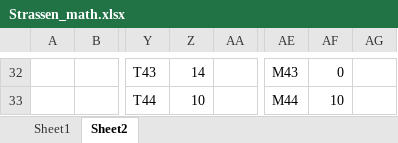
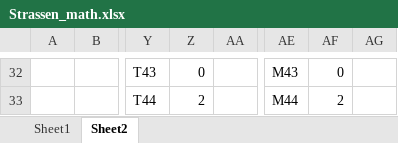
Before and after one commit to rbrinson2/strassen-snn-accel, an Excel workbook: Strassen_math.xlsx, sheet Sheet2, drawn as a sheet; only a part is shown, gaps mark what is left out; values as stored, in another font and other column widths than the file's, no borders; the diff covers the shown part only; the diff names each change by its address in the sheet, - before the commit and + after, or states it on an @@ line.

```diff
--- a/Strassen_math.xlsx (sheet Sheet2)
+++ b/Strassen_math.xlsx (sheet Sheet2)
-Z32: 14
+Z32: 0
-Z33: 10
+Z33: 2
-AF33: 10
+AF33: 2
```
Also changed, not shown: 4 added rows, 4 removed rows and 24 edited cells elsewhere in this sheet, 2 other files.
